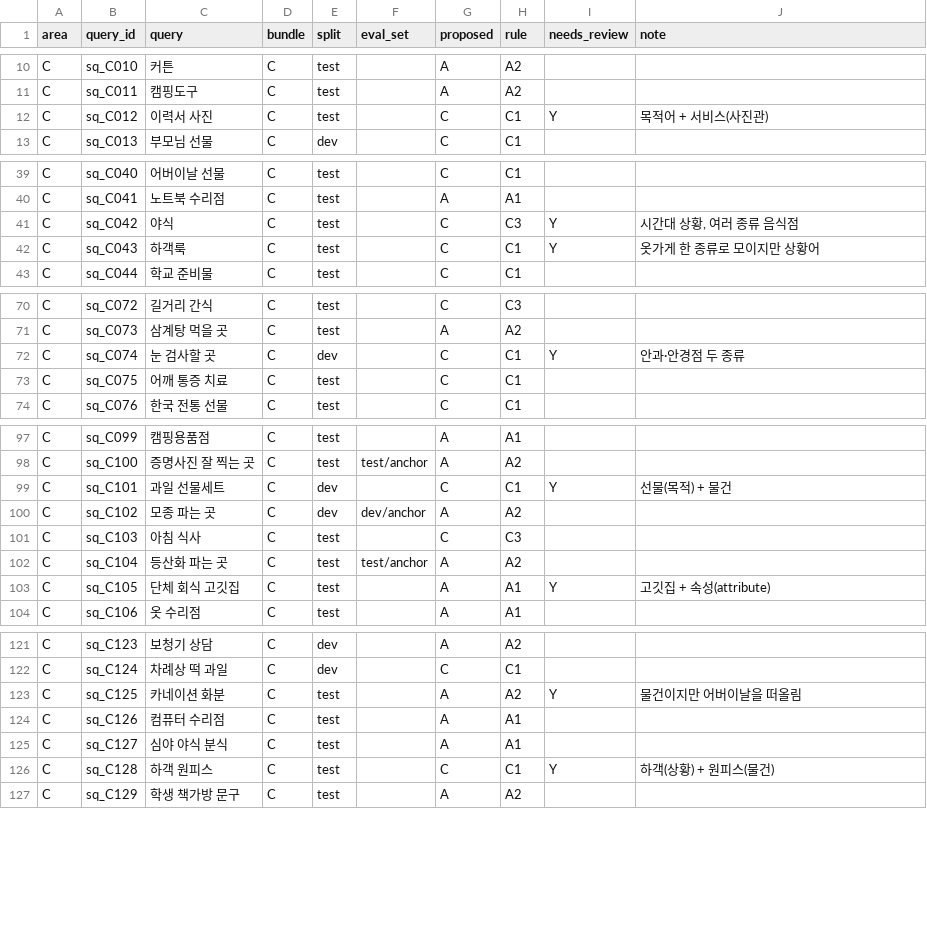
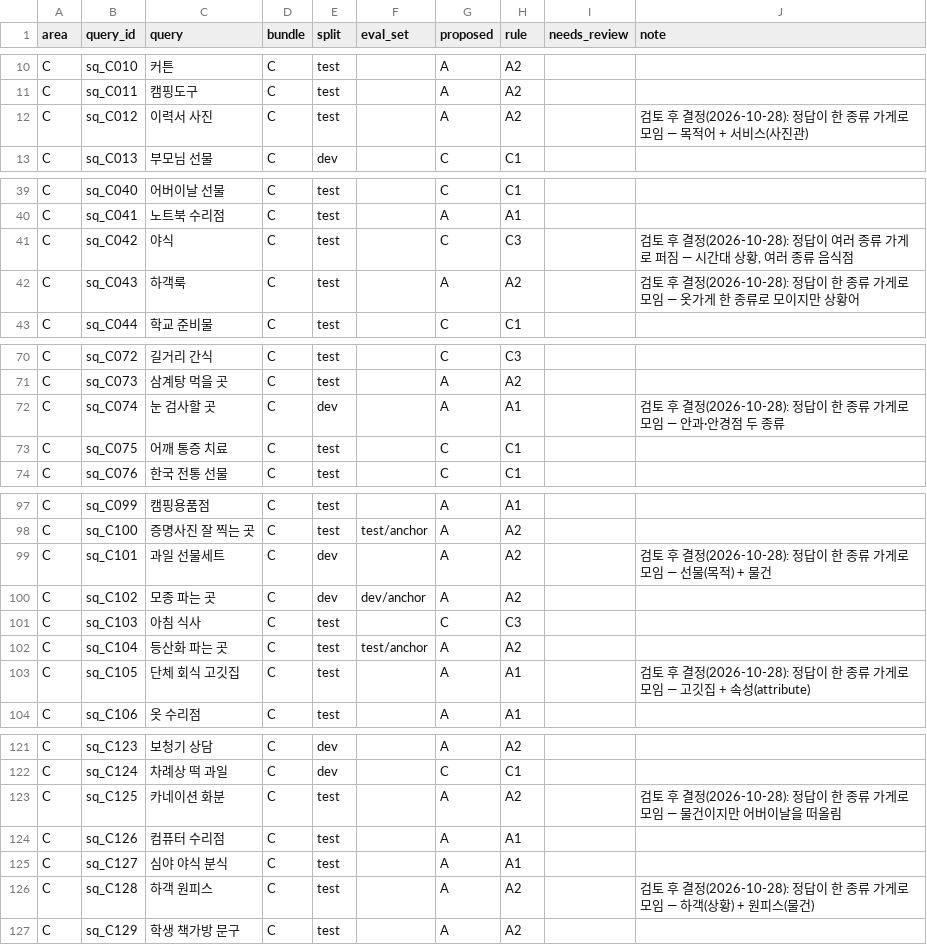
Before and after one commit to Orange1001Project/store-search, a CSV file: data/query/service_review_v2_draft.csv, drawn as a sheet; only a part is shown, gaps mark what is left out; the diff covers the shown part only.

```diff
--- a/data/query/service_review_v2_draft.csv
+++ b/data/query/service_review_v2_draft.csv
@@ -11,3 +11,3 @@ C,sq_C010,커튼,C,test,,A,A2,,
 C,sq_C011,캠핑도구,C,test,,A,A2,,
-C,sq_C012,이력서 사진,C,test,,C,C1,Y,목적어 + 서비스(사진관)
+C,sq_C012,이력서 사진,C,test,,A,A2,,검토 후 결정(2026-10-28): 정답이 한 종류 가게로 모임 — 목적어 + 서비스(사진관)
 C,sq_C013,부모님 선물,C,dev,,C,C1,,
@@ -40,4 +40,4 @@ C,sq_C040,어버이날 선물,C,test,,C,C1,,
 C,sq_C041,노트북 수리점,C,test,,A,A1,,
-C,sq_C042,야식,C,test,,C,C3,Y,"시간대 상황, 여러 종류 음식점"
-C,sq_C043,하객룩,C,test,,C,C1,Y,옷가게 한 종류로 모이지만 상황어
+C,sq_C042,야식,C,test,,C,C3,,"검토 후 결정(2026-10-28): 정답이 여러 종류 가게로 퍼짐 — 시간대 상황, 여러 종류 음식점"
+C,sq_C043,하객룩,C,test,,A,A2,,검토 후 결정(2026-10-28): 정답이 한 종류 가게로 모임 — 옷가게 한 종류로 모이지만 상황어
 C,sq_C044,학교 준비물,C,test,,C,C1,,
@@ -71,3 +71,3 @@ C,sq_C072,길거리 간식,C,test,,C,C3,,
 C,sq_C073,삼계탕 먹을 곳,C,test,,A,A2,,
-C,sq_C074,눈 검사할 곳,C,dev,,C,C1,Y,안과·안경점 두 종류
+C,sq_C074,눈 검사할 곳,C,dev,,A,A1,,검토 후 결정(2026-10-28): 정답이 한 종류 가게로 모임 — 안과·안경점 두 종류
 C,sq_C075,어깨 통증 치료,C,test,,C,C1,,
@@ -98,3 +98,3 @@ C,sq_C099,캠핑용품점,C,test,,A,A1,,
 C,sq_C100,증명사진 잘 찍는 곳,C,test,test/anchor,A,A2,,
-C,sq_C101,과일 선물세트,C,dev,,C,C1,Y,선물(목적) + 물건
+C,sq_C101,과일 선물세트,C,dev,,A,A2,,검토 후 결정(2026-10-28): 정답이 한 종류 가게로 모임 — 선물(목적) + 물건
 C,sq_C102,모종 파는 곳,C,dev,dev/anchor,A,A2,,
@@ -102,3 +102,3 @@ C,sq_C103,아침 식사,C,test,,C,C3,,
 C,sq_C104,등산화 파는 곳,C,test,test/anchor,A,A2,,
-C,sq_C105,단체 회식 고깃집,C,test,,A,A1,Y,고깃집 + 속성(attribute)
+C,sq_C105,단체 회식 고깃집,C,test,,A,A1,,검토 후 결정(2026-10-28): 정답이 한 종류 가게로 모임 — 고깃집 + 속성(attribute)
 C,sq_C106,옷 수리점,C,test,,A,A1,,
@@ -122,6 +122,6 @@ C,sq_C123,보청기 상담,C,dev,,A,A2,,
 C,sq_C124,차례상 떡 과일,C,dev,,C,C1,,
-C,sq_C125,카네이션 화분,C,test,,A,A2,Y,물건이지만 어버이날을 떠올림
+C,sq_C125,카네이션 화분,C,test,,A,A2,,검토 후 결정(2026-10-28): 정답이 한 종류 가게로 모임 — 물건이지만 어버이날을 떠올림
 C,sq_C126,컴퓨터 수리점,C,test,,A,A1,,
 C,sq_C127,심야 야식 분식,C,test,,A,A1,,
-C,sq_C128,하객 원피스,C,test,,C,C1,Y,하객(상황) + 원피스(물건)
+C,sq_C128,하객 원피스,C,test,,A,A2,,검토 후 결정(2026-10-28): 정답이 한 종류 가게로 모임 — 하객(상황) + 원피스(물건)
 C,sq_C129,학생 책가방 문구,C,test,,A,A2,,
```
Also changed, not shown: 12 edited cells elsewhere in this file, 8 other files.
